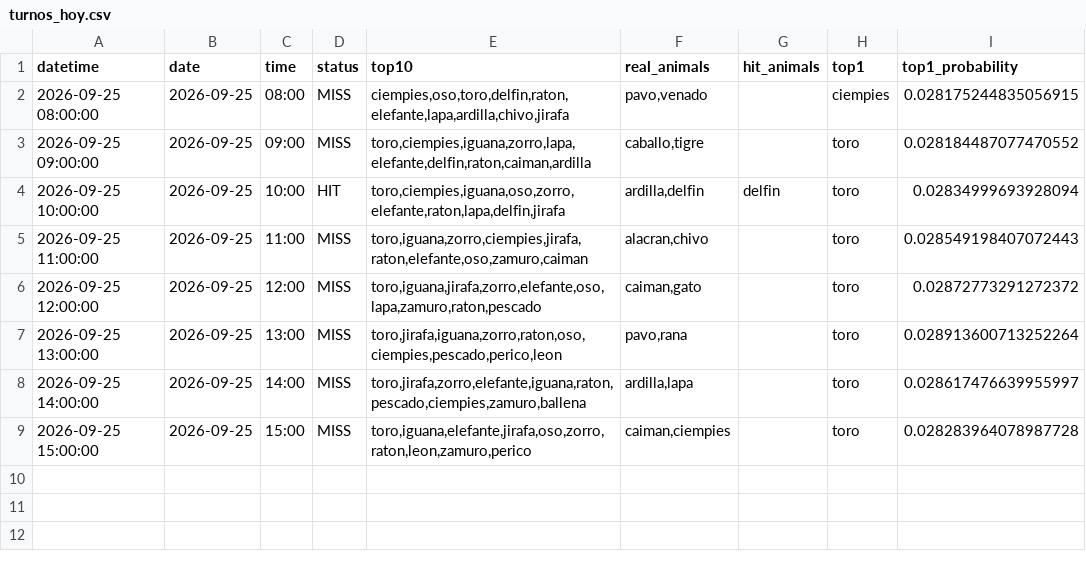
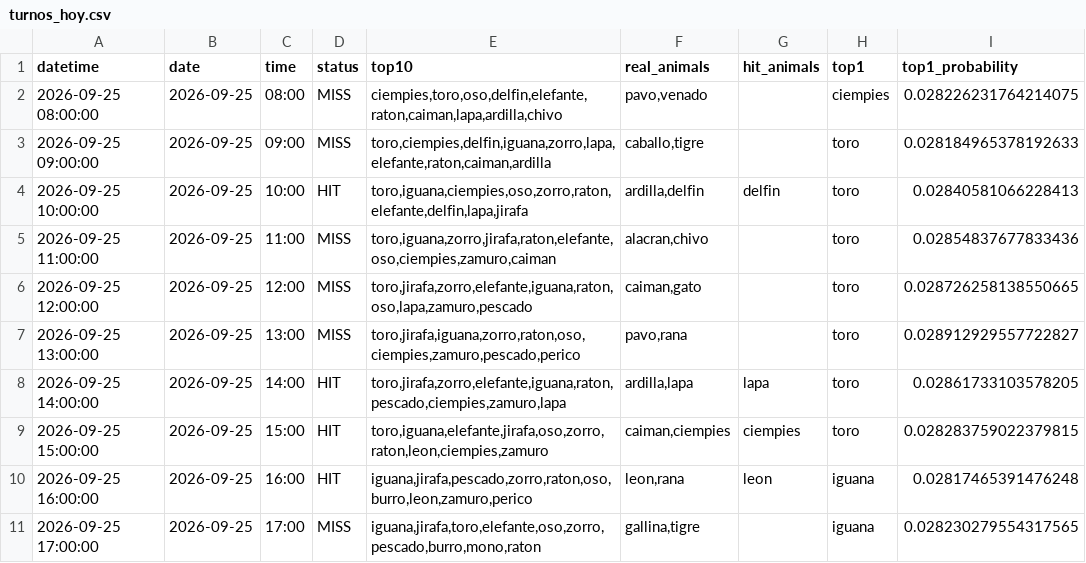
Before and after one commit to Juan571/testingprob, a CSV file: v7_output/turnos_hoy.csv, drawn as a sheet.

```diff
--- a/v7_output/turnos_hoy.csv
+++ b/v7_output/turnos_hoy.csv
@@ -1,9 +1,11 @@
 datetime,date,time,status,top10,real_animals,hit_animals,top1,top1_probability
-2026-09-25 08:00:00,2026-09-25,08:00,MISS,"ciempies,oso,toro,delfin,raton,elefante,lapa,ardilla,chivo,jirafa","pavo,venado",,ciempies,0.028175244835056915
-2026-09-25 09:00:00,2026-09-25,09:00,MISS,"toro,ciempies,iguana,zorro,lapa,elefante,delfin,raton,caiman,ardilla","caballo,tigre",,toro,0.028184487077470552
-2026-09-25 10:00:00,2026-09-25,10:00,HIT,"toro,ciempies,iguana,oso,zorro,elefante,raton,lapa,delfin,jirafa","ardilla,delfin",delfin,toro,0.02834999693928094
-2026-09-25 11:00:00,2026-09-25,11:00,MISS,"toro,iguana,zorro,ciempies,jirafa,raton,elefante,oso,zamuro,caiman","alacran,chivo",,toro,0.028549198407072443
-2026-09-25 12:00:00,2026-09-25,12:00,MISS,"toro,iguana,jirafa,zorro,elefante,oso,lapa,zamuro,raton,pescado","caiman,gato",,toro,0.02872773291272372
-2026-09-25 13:00:00,2026-09-25,13:00,MISS,"toro,jirafa,iguana,zorro,raton,oso,ciempies,pescado,perico,leon","pavo,rana",,toro,0.028913600713252264
-2026-09-25 14:00:00,2026-09-25,14:00,MISS,"toro,jirafa,zorro,elefante,iguana,raton,pescado,ciempies,zamuro,ballena","ardilla,lapa",,toro,0.028617476639955997
-2026-09-25 15:00:00,2026-09-25,15:00,MISS,"toro,iguana,elefante,jirafa,oso,zorro,raton,leon,zamuro,perico","caiman,ciempies",,toro,0.028283964078987728
+2026-09-25 08:00:00,2026-09-25,08:00,MISS,"ciempies,toro,oso,delfin,elefante,raton,caiman,lapa,ardilla,chivo","pavo,venado",,ciempies,0.028226231764214075
+2026-09-25 09:00:00,2026-09-25,09:00,MISS,"toro,ciempies,delfin,iguana,zorro,lapa,elefante,raton,caiman,ardilla","caballo,tigre",,toro,0.028184965378192633
+2026-09-25 10:00:00,2026-09-25,10:00,HIT,"toro,iguana,ciempies,oso,zorro,raton,elefante,delfin,lapa,jirafa","ardilla,delfin",delfin,toro,0.02840581066228413
+2026-09-25 11:00:00,2026-09-25,11:00,MISS,"toro,iguana,zorro,jirafa,raton,elefante,oso,ciempies,zamuro,caiman","alacran,chivo",,toro,0.02854837677833436
+2026-09-25 12:00:00,2026-09-25,12:00,MISS,"toro,jirafa,zorro,elefante,iguana,raton,oso,lapa,zamuro,pescado","caiman,gato",,toro,0.028726258138550665
+2026-09-25 13:00:00,2026-09-25,13:00,MISS,"toro,jirafa,iguana,zorro,raton,oso,ciempies,zamuro,pescado,perico","pavo,rana",,toro,0.028912929557722827
+2026-09-25 14:00:00,2026-09-25,14:00,HIT,"toro,jirafa,zorro,elefante,iguana,raton,pescado,ciempies,zamuro,lapa","ardilla,lapa",lapa,toro,0.02861733103578205
+2026-09-25 15:00:00,2026-09-25,15:00,HIT,"toro,iguana,elefante,jirafa,oso,zorro,raton,leon,ciempies,zamuro","caiman,ciempies",ciempies,toro,0.028283759022379815
+2026-09-25 16:00:00,2026-09-25,16:00,HIT,"iguana,jirafa,pescado,zorro,raton,oso,burro,leon,zamuro,perico","leon,rana",leon,iguana,0.02817465391476248
+2026-09-25 17:00:00,2026-09-25,17:00,MISS,"iguana,jirafa,toro,elefante,oso,zorro,pescado,burro,mono,raton","gallina,tigre",,iguana,0.028230279554317565
```
Also changed, not shown: v7_output/backtest.csv, v7_output/patrones.csv, 4 other files.
